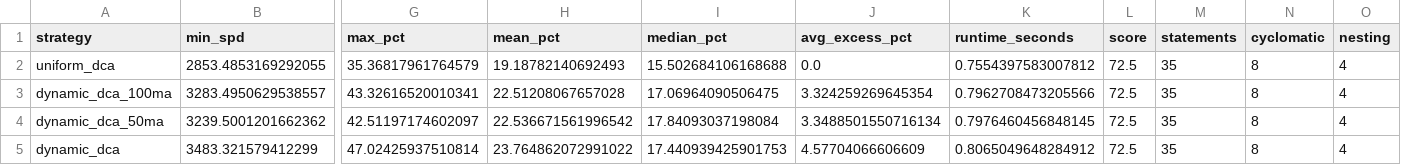
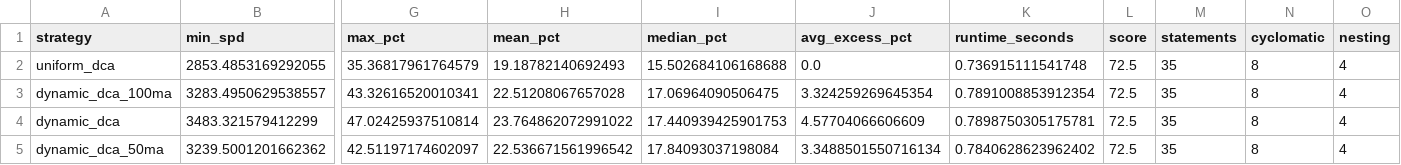
Before and after one commit to hypertrial/hypertrial, a CSV file: results/strategy_summary.csv, drawn as a sheet; only a part is shown, gaps mark what is left out; removed rows and columns are numbered as before the commit, all else as after; rows hold the shown columns only; the diff names each change by its address in the sheet, - before the commit and + after, or states it on an @@ line.

```diff
--- a/results/strategy_summary.csv
+++ b/results/strategy_summary.csv
-K2 (runtime_seconds): 0.7554397583007812
+K2 (runtime_seconds): 0.736915111541748
-K3 (runtime_seconds): 0.7962708473205566
+K3 (runtime_seconds): 0.7891008853912354
-row 4: dynamic_dca_50ma | 3239.5001201662362 | 42.51197174602097 | 22.536671561996542 | 17.84093037198084 | 3.3488501550716134 | 0.7976460456848145 | 72.5 | 35 | 8 | 4
-K4 (runtime_seconds): 0.8065049648284912
+K4 (runtime_seconds): 0.7898750305175781
+row 5: dynamic_dca_50ma | 3239.5001201662362 | 42.51197174602097 | 22.536671561996542 | 17.84093037198084 | 3.3488501550716134 | 0.7840628623962402 | 72.5 | 35 | 8 | 4
```
Also changed, not shown: results/spd_by_cycle.csv, 1 other file.
